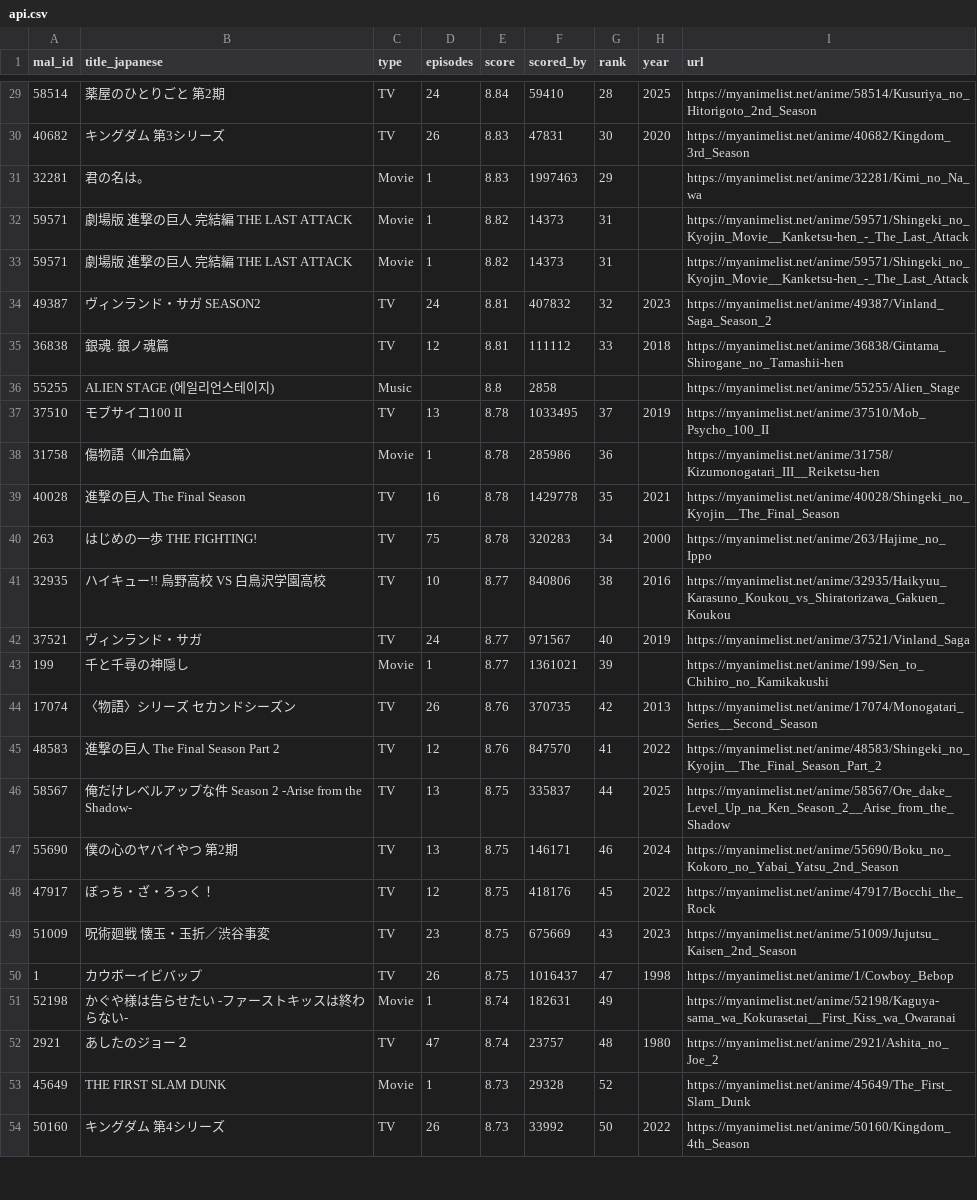
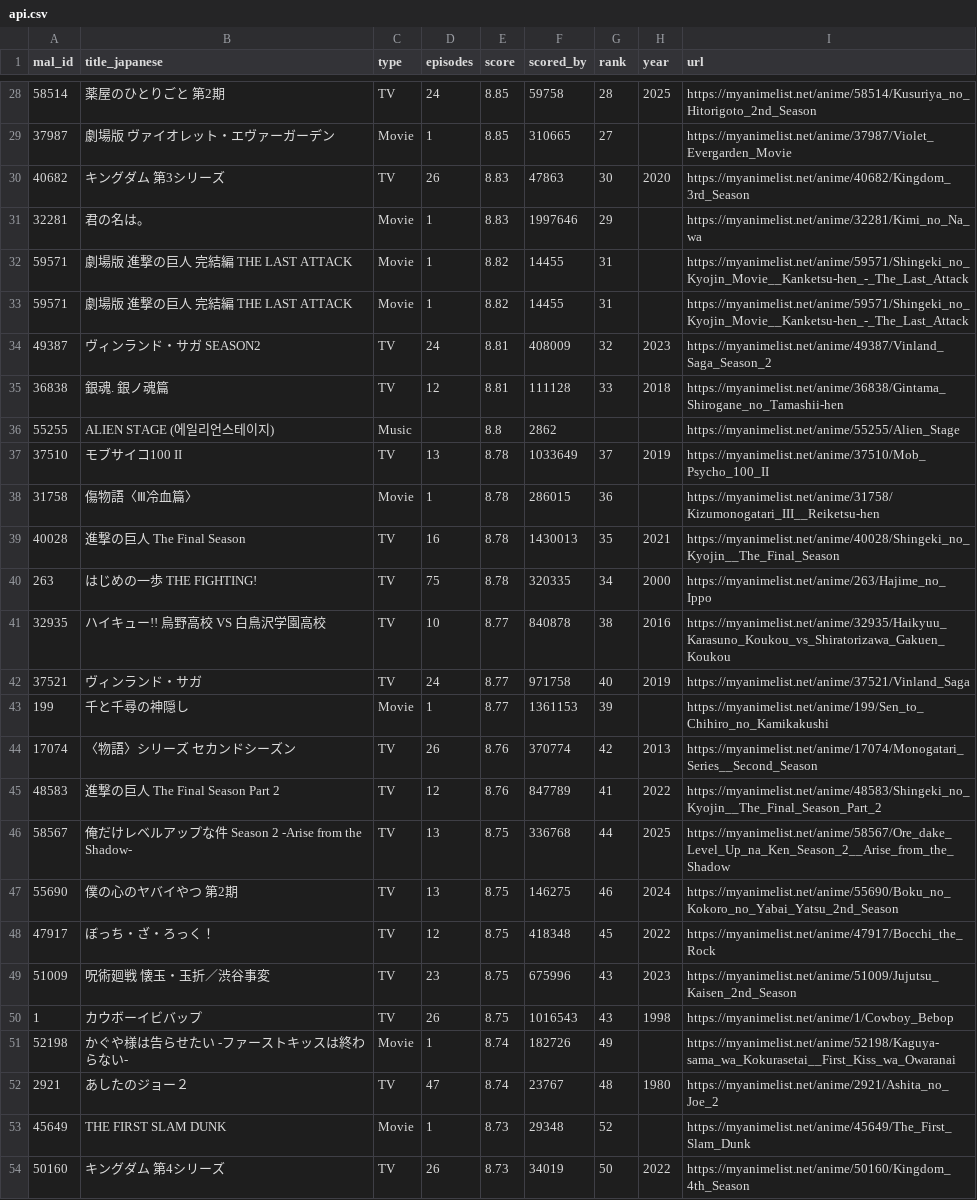
Before and after one commit to KXIANGW/Crawler-Github_Action, a CSV file: api.csv, drawn as a sheet; only a part is shown, gaps mark what is left out; addresses are those after the commit; the diff covers the shown part only; the diff names each change by its address in the sheet, - before the commit and + after, or states it on an @@ line.

```diff
--- a/api.csv
+++ b/api.csv
-E28 (score): 8.84
+E28 (score): 8.85
-F28 (scored_by): 59410
+F28 (scored_by): 59758
+row 29: 37987 | 劇場版 ヴァイオレット・エヴァーガーデン | Movie | 1 | 8.85 | 310665 | 27 |  | https://myanimelist.net/anime/37987/Violet_Evergarden_Movie
-F30 (scored_by): 47831
+F30 (scored_by): 47863
-F31 (scored_by): 1997463
+F31 (scored_by): 1997646
-F32:F33 (scored_by): 14373
+F32:F33 (scored_by): 14455
-F34 (scored_by): 407832
+F34 (scored_by): 408009
-F35 (scored_by): 111112
+F35 (scored_by): 111128
-F36 (scored_by): 2858
+F36 (scored_by): 2862
-F37 (scored_by): 1033495
+F37 (scored_by): 1033649
-F38 (scored_by): 285986
+F38 (scored_by): 286015
-F39 (scored_by): 1429778
+F39 (scored_by): 1430013
-F40 (scored_by): 320283
+F40 (scored_by): 320335
-F41 (scored_by): 840806
+F41 (scored_by): 840878
-F42 (scored_by): 971567
+F42 (scored_by): 971758
-F43 (scored_by): 1361021
+F43 (scored_by): 1361153
-F44 (scored_by): 370735
+F44 (scored_by): 370774
-F45 (scored_by): 847570
+F45 (scored_by): 847789
-F46 (scored_by): 335837
+F46 (scored_by): 336768
-F47 (scored_by): 146171
+F47 (scored_by): 146275
-F48 (scored_by): 418176
+F48 (scored_by): 418348
-F49 (scored_by): 675669
+F49 (scored_by): 675996
-F50 (scored_by): 1016437
+F50 (scored_by): 1016543
-G50 (rank): 47
+G50 (rank): 43
-F51 (scored_by): 182631
+F51 (scored_by): 182726
-F52 (scored_by): 23757
+F52 (scored_by): 23767
-F53 (scored_by): 29328
+F53 (scored_by): 29348
-F54 (scored_by): 33992
+F54 (scored_by): 34019
```
Also changed, not shown: 2 added rows, 3 removed rows and 106 edited cells elsewhere in this file.
